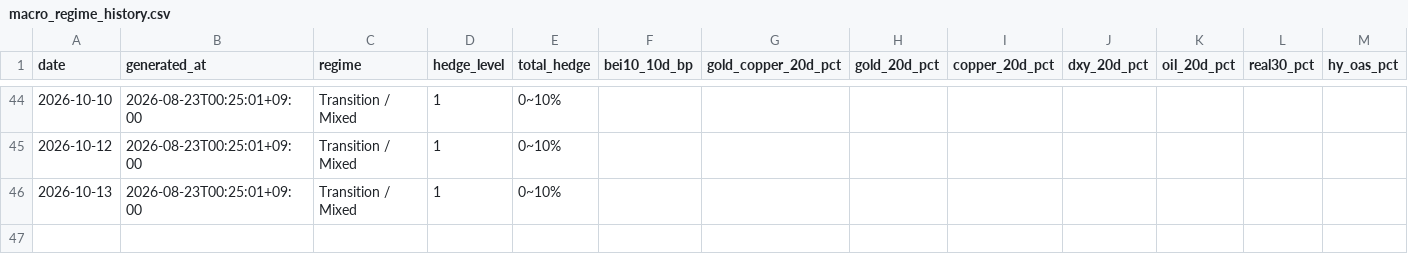
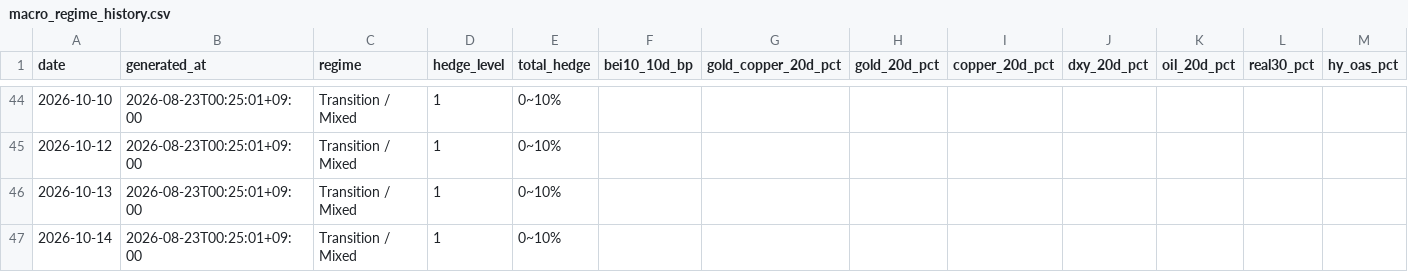
Before and after one commit to JungMin-4287/global-macro-korea-regime-dashboard, a CSV file: docs/data/macro_regime_history.csv, drawn as a sheet; only a part is shown, gaps mark what is left out; rows hold the shown columns only; the diff names each change by its address in the sheet, - before the commit and + after, or states it on an @@ line.

```diff
--- a/docs/data/macro_regime_history.csv
+++ b/docs/data/macro_regime_history.csv
+row 47: 2026-10-14 | 2026-08-23T00:25:01+09:00 | Transition / Mixed | 1 | 0~10%
```
Also changed, not shown: docs/data/correction_flow_map.csv, docs/data/daily_archive.csv, 5 other files.
